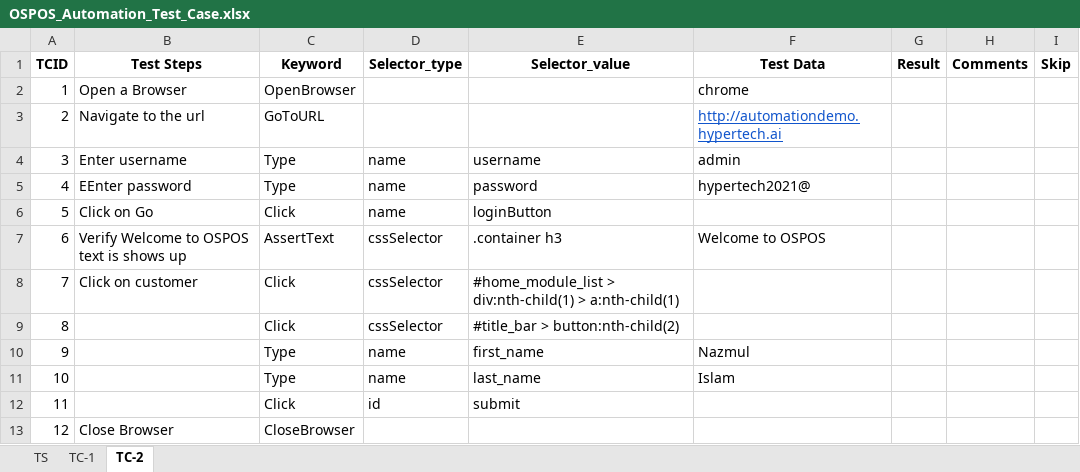
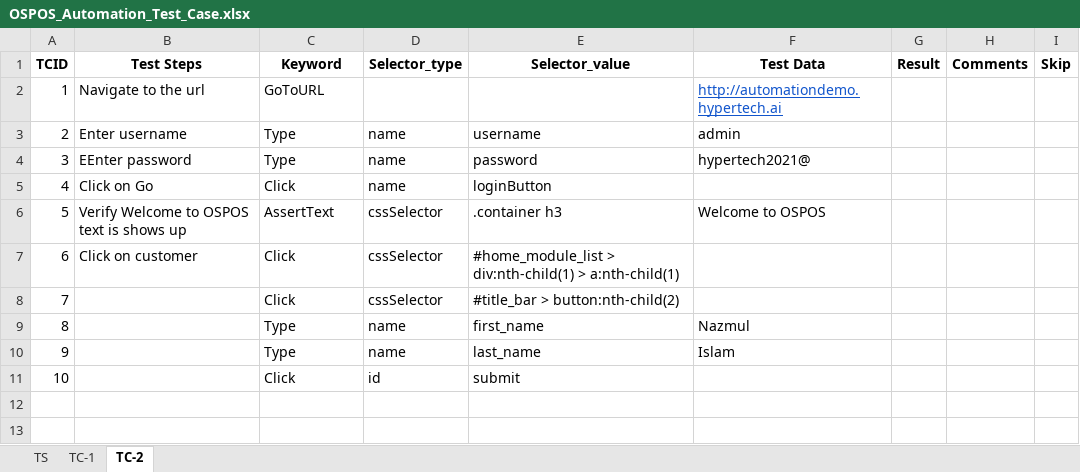
Before and after one commit to hypertechnologies/ht-selenium-framework, an Excel workbook: src/main/java/framework/suite/regression/OSPOS_Automation_Test_Case.xlsx, sheet TC-2, drawn as a sheet; values as stored, in another font and other column widths than the file's, no borders; removed rows and columns are numbered as before the commit, all else as after; the diff names each change by its address in the sheet, - before the commit and + after, or states it on an @@ line.

```diff
--- a/src/main/java/framework/suite/regression/OSPOS_Automation_Test_Case.xlsx (sheet TC-2)
+++ b/src/main/java/framework/suite/regression/OSPOS_Automation_Test_Case.xlsx (sheet TC-2)
-row 2: 1 | Open a Browser | OpenBrowser |  |  | chrome
@@ column A (TCID) renumbered between rows 2 and 11 @@
-row 13: 12 | Close Browser | CloseBrowser
```
Also changed, not shown: sheet TC-1, 55 other files.
